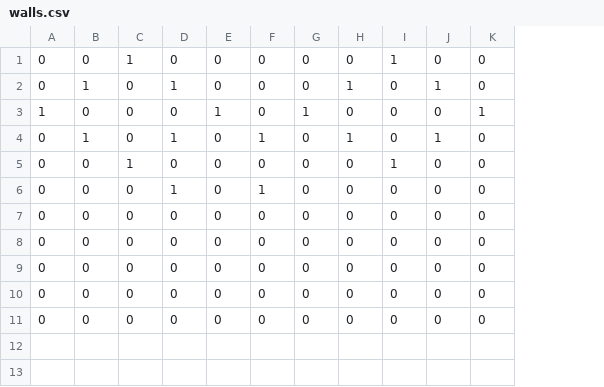
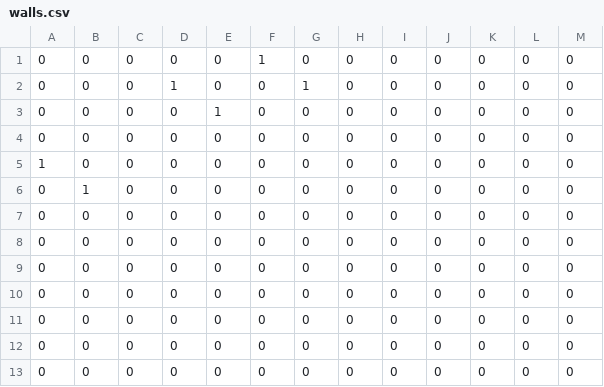
Before and after one commit to om0427/prokon2023_kochi, a CSV file: procon/status/walls.csv, drawn as a sheet; removed rows and columns are numbered as before the commit, all else as after; the diff names each change by its address in the sheet, - before the commit and + after, or states it on an @@ line.

```diff
--- a/procon/status/walls.csv
+++ b/procon/status/walls.csv
+column L, rows 1-4: all 0; rows 6-11: all 0
+column M, rows 1-4: all 0; rows 6-11: all 0
-C1: 1
+C1: 0
-F1: 0
+F1: 1
-I1: 1
+I1: 0
-B2: 1
+B2: 0
-G2: 0
+G2: 1
-H2: 1
+H2: 0
-J2: 1
+J2: 0
-A3: 1
+A3: 0
-G3: 1
+G3: 0
-K3: 1
+K3: 0
-row 4: 0 | 1 | 0 | 1 | 0 | 1 | 0 | 1 | 0 | 1 | 0
-C4: 1
+C4: 0
-I4: 1
+I4: 0
+row 5: 1 | 0 | 0 | 0 | 0 | 0 | 0 | 0 | 0 | 0 | 0 | 0 | 0
-B6: 0
+B6: 1
-D6: 1
+D6: 0
-F6: 1
+F6: 0
+row 12: 0 | 0 | 0 | 0 | 0 | 0 | 0 | 0 | 0 | 0 | 0 | 0 | 0
+row 13: 0 | 0 | 0 | 0 | 0 | 0 | 0 | 0 | 0 | 0 | 0 | 0 | 0
```
Also changed, not shown: procon/status/masons.csv, procon/status/structures.csv, 7 other files.
